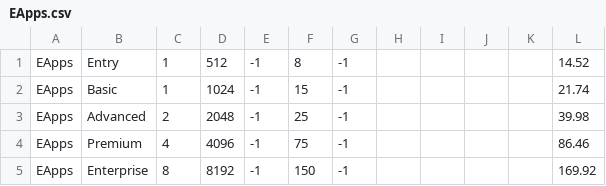
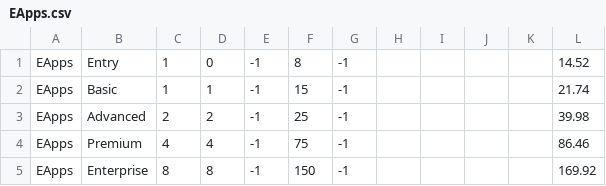
Before and after one commit to RomainQueraud/Java-Sips, a CSV file: resources/csv/EApps.csv, drawn as a sheet.

```diff
--- a/resources/csv/EApps.csv
+++ b/resources/csv/EApps.csv
@@ -1,5 +1,5 @@
-"EApps","Entry","1","512","-1","8","-1","","","","","14.52"
-"EApps","Basic","1","1024","-1","15","-1","","","","","21.74"
-"EApps","Advanced","2","2048","-1","25","-1","","","","","39.98"
-"EApps","Premium","4","4096","-1","75","-1","","","","","86.46"
-"EApps","Enterprise","8","8192","-1","150","-1","","","","","169.92"
+"EApps","Entry","1","0","-1","8","-1","","","","","14.52"
+"EApps","Basic","1","1","-1","15","-1","","","","","21.74"
+"EApps","Advanced","2","2","-1","25","-1","","","","","39.98"
+"EApps","Premium","4","4","-1","75","-1","","","","","86.46"
+"EApps","Enterprise","8","8","-1","150","-1","","","","","169.92"
```
Also changed, not shown: resources/csv/ZippyCloud.csv, 8 other files.
